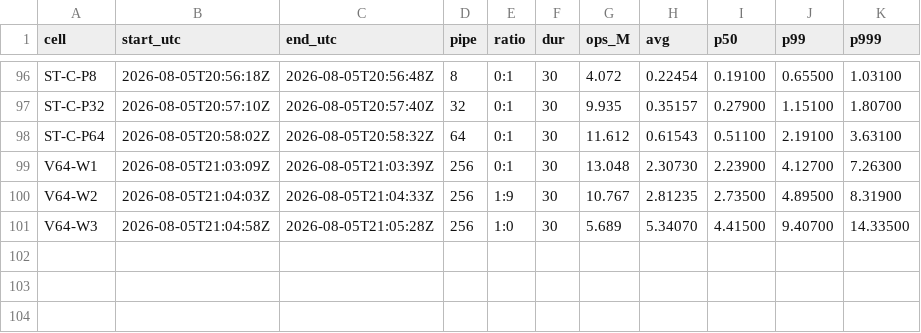
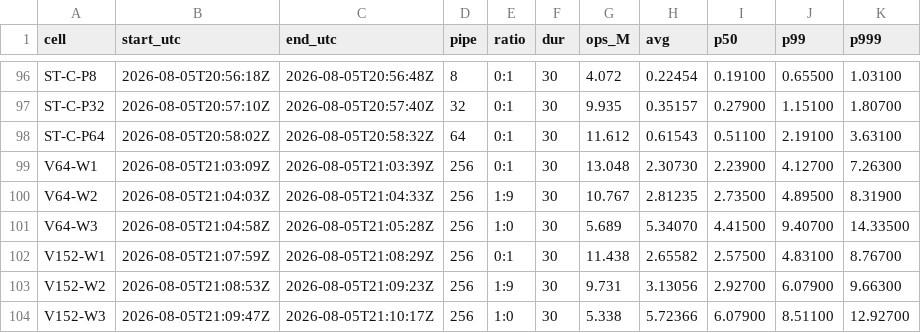
Before and after one commit to Boo-seon-woong/memcached-1.6.42-port_v4, a TSV file: experiments/night-20260806/genie/manifest.tsv, drawn as a sheet; only a part is shown, gaps mark what is left out.

Commit message:
[genie] V152: correcting my step reading -- normalised per doubling, 64+ is a steady -8 to -10%, so the anomaly is that below 32 size is nearly free

```diff
--- a/experiments/night-20260806/genie/manifest.tsv
+++ b/experiments/night-20260806/genie/manifest.tsv
@@ -101 +101,4 @@ V64-W2	2026-08-05T21:04:03Z	2026-08-05T21:04:33Z	256	1:9	30	10.767	2.81235	2.735
 V64-W3	2026-08-05T21:04:58Z	2026-08-05T21:05:28Z	256	1:0	30	5.689	5.34070	4.41500	9.40700	14.33500
+V152-W1	2026-08-05T21:07:59Z	2026-08-05T21:08:29Z	256	0:1	30	11.438	2.65582	2.57500	4.83100	8.76700
+V152-W2	2026-08-05T21:08:53Z	2026-08-05T21:09:23Z	256	1:9	30	9.731	3.13056	2.92700	6.07900	9.66300
+V152-W3	2026-08-05T21:09:47Z	2026-08-05T21:10:17Z	256	1:0	30	5.338	5.72366	6.07900	8.51100	12.92700
```
Also changed, not shown: 4 other files.
